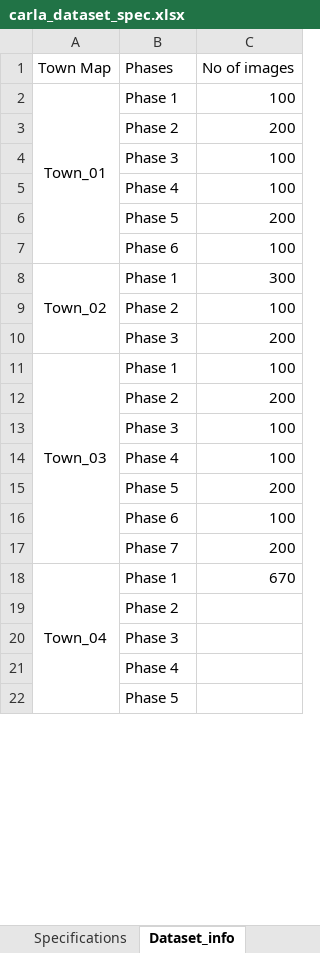
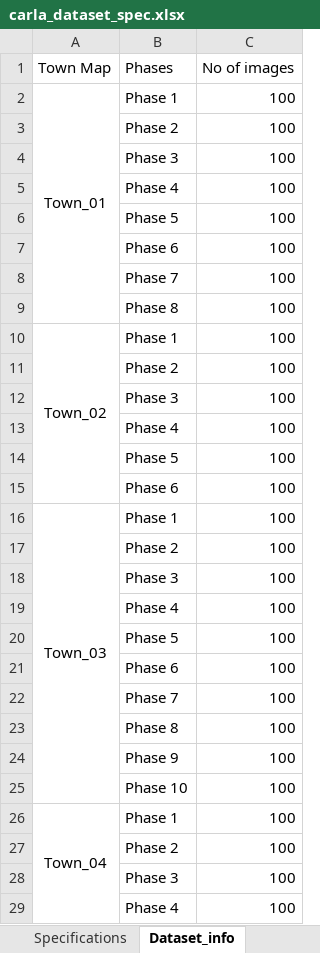
Before and after one commit to KC900201/TRIP_endtoend, an Excel workbook: carla_dataset_spec.xlsx, sheet Dataset_info, drawn as a sheet; only a part is shown; values as stored, in another font and other column widths than the file's, no borders; removed rows and columns are numbered as before the commit, all else as after; the diff covers the shown part only; the diff names each change by its address in the sheet, - before the commit and + after, or states it on an @@ line.

Commit message:
New batch file for running CARLA evaluation src code (carla_trip_evaluate.bat). Separate NPC spawning into a new function (carla_trip_evaluation_2.py). Update dataset_spec - 06052020

```diff
--- a/carla_dataset_spec.xlsx (sheet Dataset_info)
+++ b/carla_dataset_spec.xlsx (sheet Dataset_info)
-C3 (No of images): 200
+C3 (No of images): 100
-C6 (No of images): 200
+C6 (No of images): 100
+row 8:  | Phase 7 | 100
+row 9:  | Phase 8 | 100
-A8:A10 merged
+A10:A15 merged
-C10 (No of images): 300
+C10 (No of images): 100
-row 10:  | Phase 3 | 200
-row 12:  | Phase 2 | 200
-C14 (No of images): 200
+C14 (No of images): 100
-row 17:  | Phase 7 | 200
@@ row 11 moved to row 16: Town_03 @@
+row 17:  | Phase 2 | 100
+row 18:  | Phase 3 | 100
+row 19:  | Phase 4 | 100
+row 20:  | Phase 5 | 100
+row 21:  | Phase 6 | 100
+row 22:  | Phase 7 | 100
+row 23:  | Phase 8 | 100
+row 24:  | Phase 9 | 100
+row 25:  | Phase 10 | 100
-C26 (No of images): 670
+C26 (No of images): 100
-row 19:  | Phase 2
-row 20:  | Phase 3
-row 21:  | Phase 4
-row 22:  | Phase 5
+row 27:  | Phase 2 | 100
+row 28:  | Phase 3 | 100
+row 29:  | Phase 4 | 100
```
Also changed, not shown: 3 added rows and 4 edited cells elsewhere in this sheet, 2 other files.
